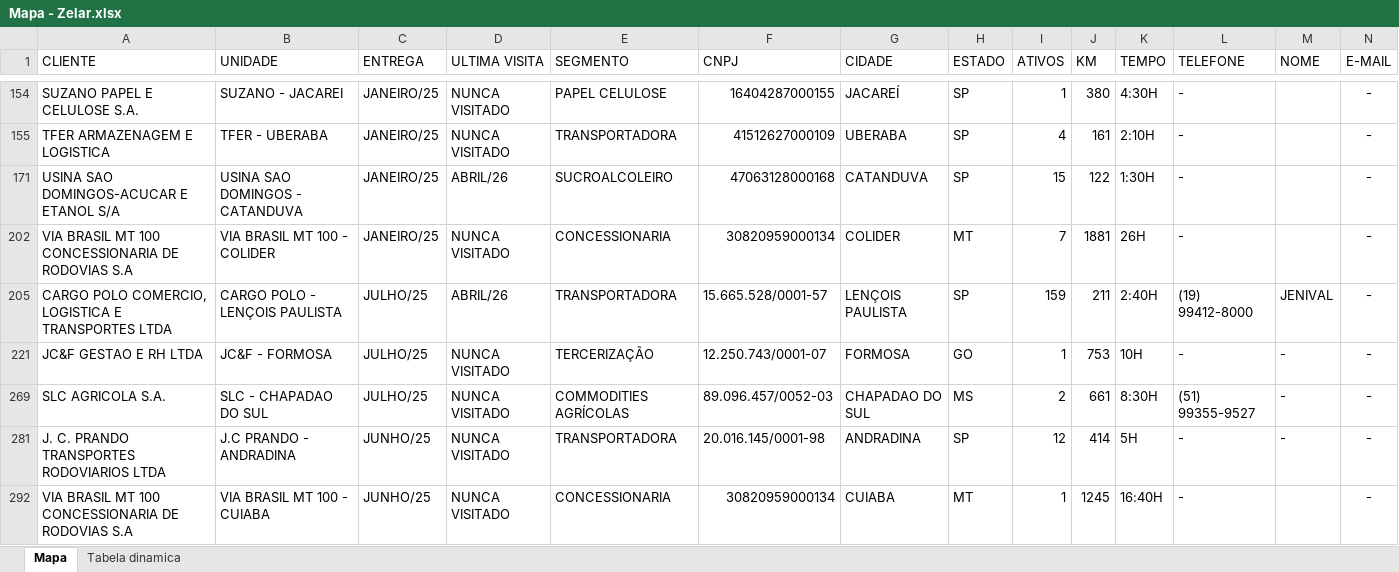
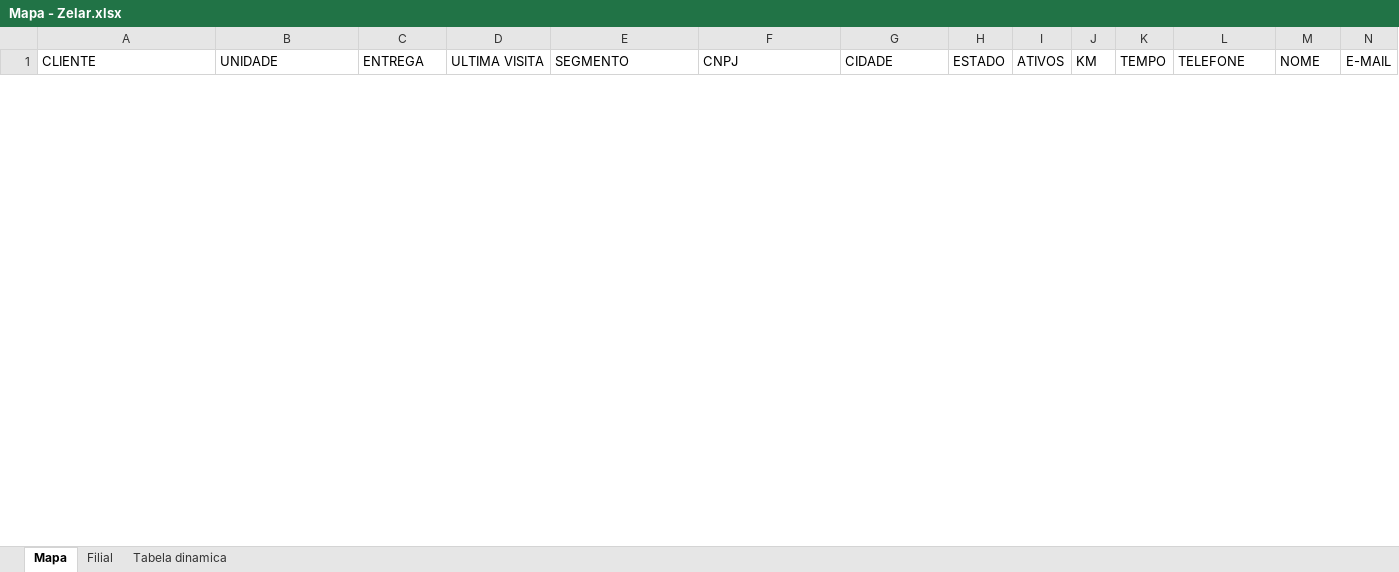
Before and after one commit to zelar02unidas/mapa, an Excel workbook: Mapa - Zelar.xlsx, sheet Mapa, drawn as a sheet; only a part is shown, gaps mark what is left out; values as stored, in another font and other column widths than the file's, no borders; removed rows and columns are numbered as before the commit, all else as after; rows hold the shown columns only; the diff covers the shown part only; the diff names each change by its address in the sheet, - before the commit and + after, or states it on an @@ line.

Commit message:
Add files via upload
Add Filial

```diff
--- a/Mapa - Zelar.xlsx (sheet Mapa)
+++ b/Mapa - Zelar.xlsx (sheet Mapa)
+sheet tab: Filial
@@ row 154 hidden: SUZANO PAPEL E CELULOSE S.A. | SUZANO - JACAREI | JANEIRO/25 | NUNCA VISITADO | PAPEL CELULOSE | 16404287000155 | JACAREÍ | SP | 1 | 380 | 4:30H | - |  | - @@
@@ row 155 hidden: TFER ARMAZENAGEM E LOGISTICA | TFER - UBERABA | JANEIRO/25 | NUNCA VISITADO | TRANSPORTADORA | 41512627000109 | UBERABA | SP | 4 | 161 | 2:10H | - |  | - @@
@@ row 171 hidden: USINA SAO DOMINGOS-ACUCAR E ETANOL S/A | USINA SAO DOMINGOS - CATANDUVA | JANEIRO/25 | ABRIL/26 | SUCROALCOLEIRO | 47063128000168 | CATANDUVA | SP | 15 | 122 | 1:30H | - |  | - @@
@@ row 202 hidden: VIA BRASIL MT 100 CONCESSIONARIA DE RODOVIAS S.A | VIA BRASIL MT 100 - COLIDER | JANEIRO/25 | NUNCA VISITADO | CONCESSIONARIA | 30820959000134 | COLIDER | MT | 7 | 1881 | 26H | - |  | - @@
@@ row 205 hidden: CARGO POLO COMERCIO, LOGISTICA E TRANSPORTES LTDA | CARGO POLO - LENÇOIS PAULISTA | JULHO/25 | ABRIL/26 | TRANSPORTADORA | 15.665.528/0001-57 | LENÇOIS PAULISTA | SP | 159 | 211 | 2:40H | (19) 99412-8000 | JENIVAL | - @@
@@ row 221 hidden: JC&F GESTAO E RH LTDA | JC&F - FORMOSA | JULHO/25 | NUNCA VISITADO | TERCERIZAÇÃO | 12.250.743/0001-07 | FORMOSA | GO | 1 | 753 | 10H | - | - | - @@
@@ row 269 hidden: SLC AGRICOLA S.A. | SLC - CHAPADAO DO SUL | JULHO/25 | NUNCA VISITADO | COMMODITIES AGRÍCOLAS | 89.096.457/0052-03 | CHAPADAO DO SUL | MS | 2 | 661 | 8:30H | (51) 99355-9527 | - | - @@
@@ row 281 hidden: J. C. PRANDO TRANSPORTES RODOVIARIOS LTDA | J.C PRANDO - ANDRADINA | JUNHO/25 | NUNCA VISITADO | TRANSPORTADORA | 20.016.145/0001-98 | ANDRADINA | SP | 12 | 414 | 5H | - | - | - @@
@@ row 292 hidden: VIA BRASIL MT 100 CONCESSIONARIA DE RODOVIAS S.A | VIA BRASIL MT 100 - CUIABA | JUNHO/25 | NUNCA VISITADO | CONCESSIONARIA | 30820959000134 | CUIABA | MT | 1 | 1245 | 16:40H | - |  | - @@
```
Also changed, not shown: 5 removed rows and 22 hidden or unhidden rows elsewhere in this sheet, hidden cells.
